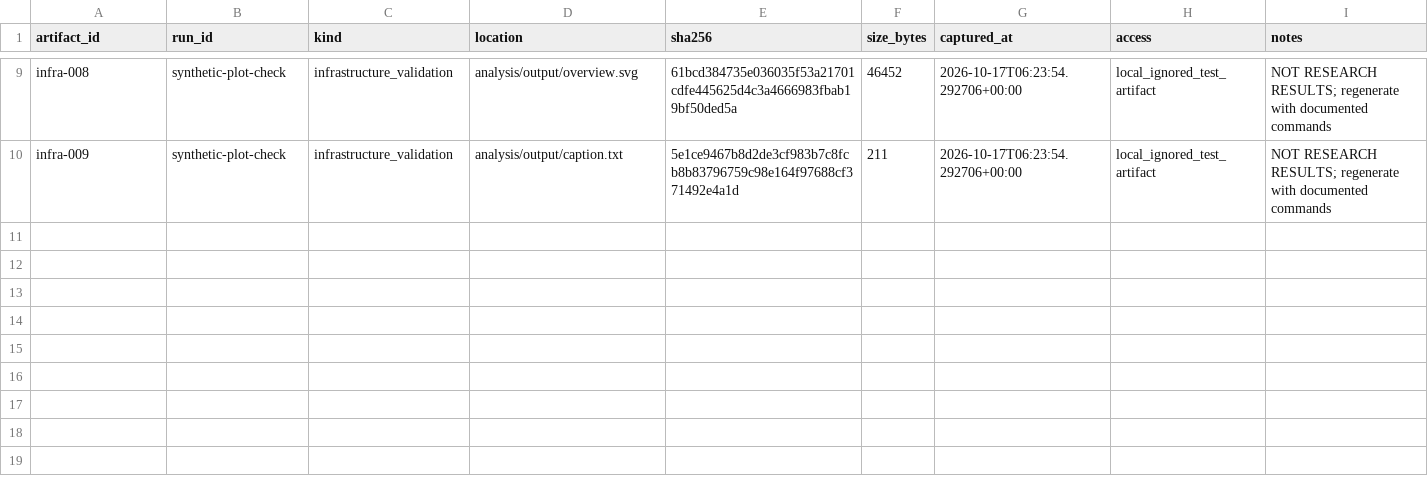
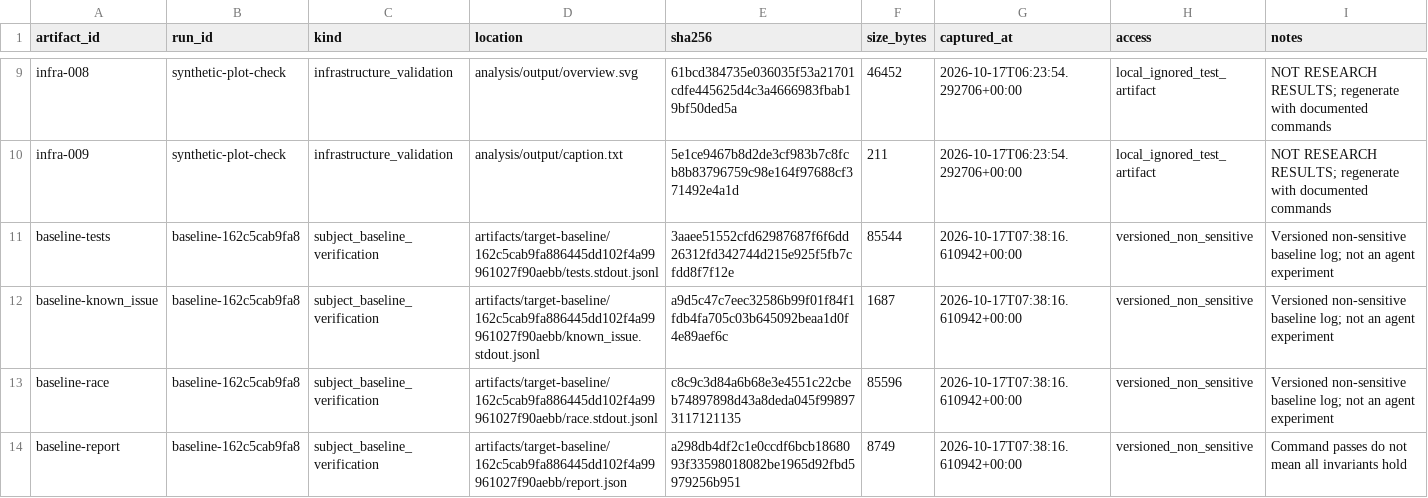
Before and after one commit to houtanrocky/agent-invariant-preservation, a CSV file: artifacts/manifest.csv, drawn as a sheet; only a part is shown, gaps mark what is left out.

Commit message:
research: pin Dragon Market baseline and record existing limit defect

```diff
--- a/artifacts/manifest.csv
+++ b/artifacts/manifest.csv
@@ -10 +10,5 @@ infra-008,synthetic-plot-check,infrastructure_validation,analysis/output/overvie
 infra-009,synthetic-plot-check,infrastructure_validation,analysis/output/caption.txt,5e1ce9467b8d2de3cf983b7c8fcb8b83796759c98e164f97688cf371492e4a1d,211,2026-10-17T06:23:54.292706+00:00,local_ignored_test_artifact,NOT RESEARCH RESULTS; regenerate with documented commands
+baseline-tests,baseline-162c5cab9fa8,subject_baseline_verification,artifacts/target-baseline/162c5cab9fa886445dd102f4a99961027f90aebb/tests.stdout.jsonl,3aaee51552cfd62987687f6f6dd26312fd342744d215e925f5fb7cfdd8f7f12e,85544,2026-10-17T07:38:16.610942+00:00,versioned_non_sensitive,Versioned non-sensitive baseline log; not an agent experiment
+baseline-known_issue,baseline-162c5cab9fa8,subject_baseline_verification,artifacts/target-baseline/162c5cab9fa886445dd102f4a99961027f90aebb/known_issue.stdout.jsonl,a9d5c47c7eec32586b99f01f84f1fdb4fa705c03b645092beaa1d0f4e89aef6c,1687,2026-10-17T07:38:16.610942+00:00,versioned_non_sensitive,Versioned non-sensitive baseline log; not an agent experiment
+baseline-race,baseline-162c5cab9fa8,subject_baseline_verification,artifacts/target-baseline/162c5cab9fa886445dd102f4a99961027f90aebb/race.stdout.jsonl,c8c9c3d84a6b68e3e4551c22cbeb74897898d43a8deda045f998973117121135,85596,2026-10-17T07:38:16.610942+00:00,versioned_non_sensitive,Versioned non-sensitive baseline log; not an agent experiment
+baseline-report,baseline-162c5cab9fa8,subject_baseline_verification,artifacts/target-baseline/162c5cab9fa886445dd102f4a99961027f90aebb/report.json,a298db4df2c1e0ccdf6bcb1868093f33598018082be1965d92fbd5979256b951,8749,2026-10-17T07:38:16.610942+00:00,versioned_non_sensitive,Command passes do not mean all invariants hold
```
Also changed, not shown: 29 other files.
